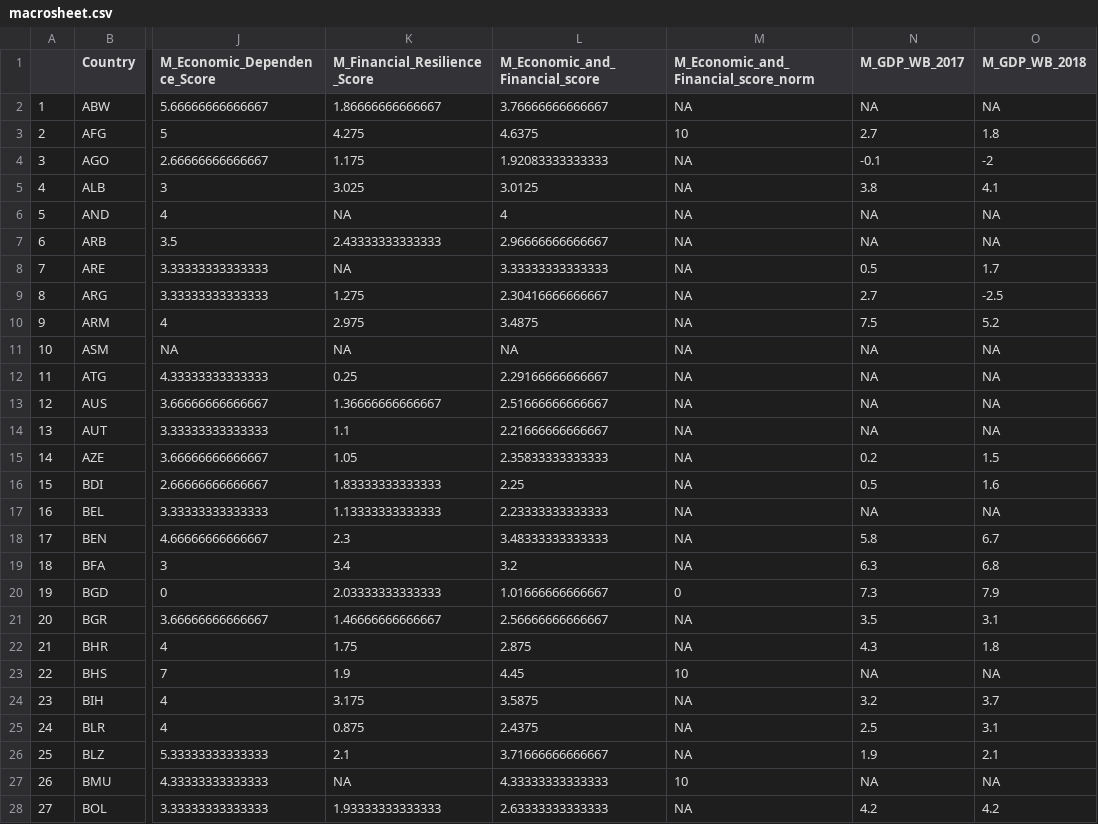
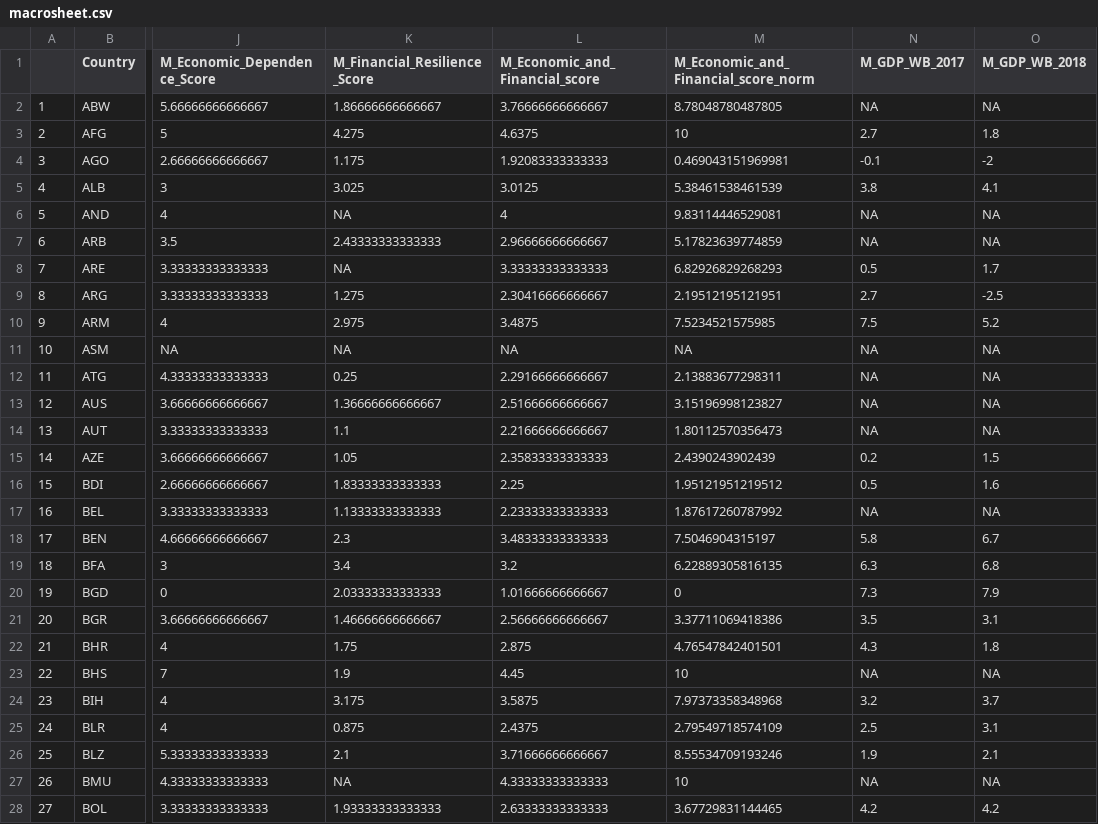
Before and after one commit to ljonestz/compoundriskdata, a CSV file: Indicator_dataset/macrosheet.csv, drawn as a sheet; only a part is shown, gaps mark what is left out; the diff covers the shown part only; the diff names each change by its address in the sheet, - before the commit and + after, or states it on an @@ line.

```diff
--- a/Indicator_dataset/macrosheet.csv
+++ b/Indicator_dataset/macrosheet.csv
-M2: NA
+M2: 8.78048780487805
-M4: NA
+M4: 0.469043151969981
-M5: NA
+M5: 5.38461538461539
-M6: NA
+M6: 9.83114446529081
-M7: NA
+M7: 5.17823639774859
-M8: NA
+M8: 6.82926829268293
-M9: NA
+M9: 2.19512195121951
-M10: NA
+M10: 7.5234521575985
-M12: NA
+M12: 2.13883677298311
-M13: NA
+M13: 3.15196998123827
-M14: NA
+M14: 1.80112570356473
-M15: NA
+M15: 2.4390243902439
-M16: NA
+M16: 1.95121951219512
-M17: NA
+M17: 1.87617260787992
-M18: NA
+M18: 7.5046904315197
-M19: NA
+M19: 6.22889305816135
-M21: NA
+M21: 3.37711069418386
-M22: NA
+M22: 4.76547842401501
-M24: NA
+M24: 7.97373358348968
-M25: NA
+M25: 2.79549718574109
-M26: NA
+M26: 8.55534709193246
-M28: NA
+M28: 3.67729831144465
```
Also changed, not shown: 173 edited cells elsewhere in this file, Risk_sheets/Global_compound_risk_database.csv, Risk_sheets/conflictsheet.csv, 7 other files.
